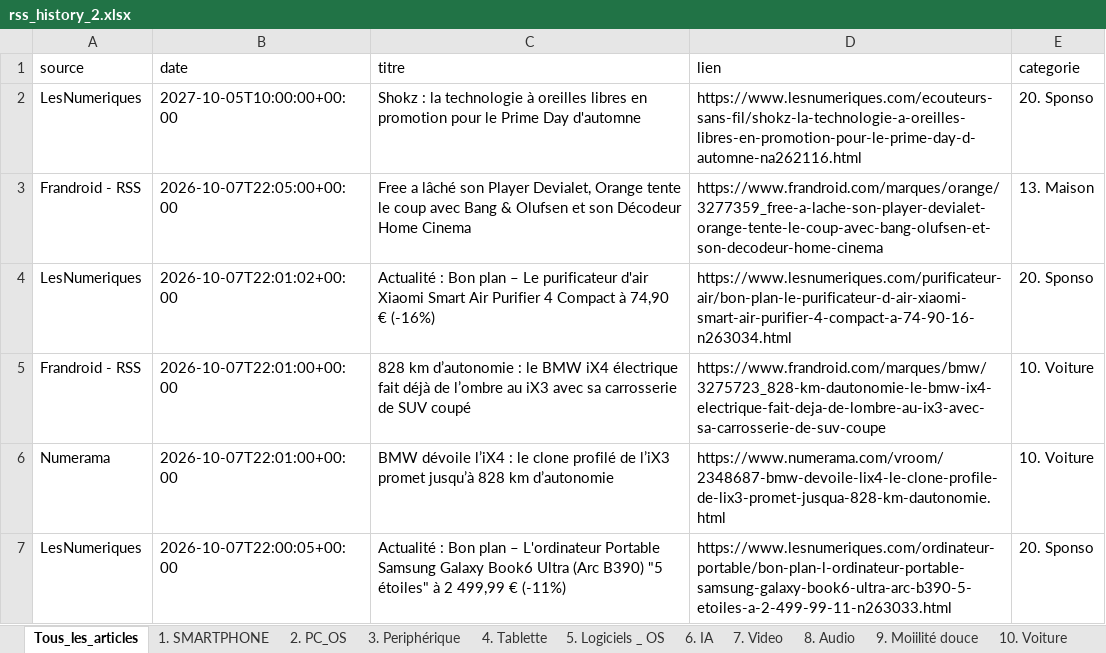
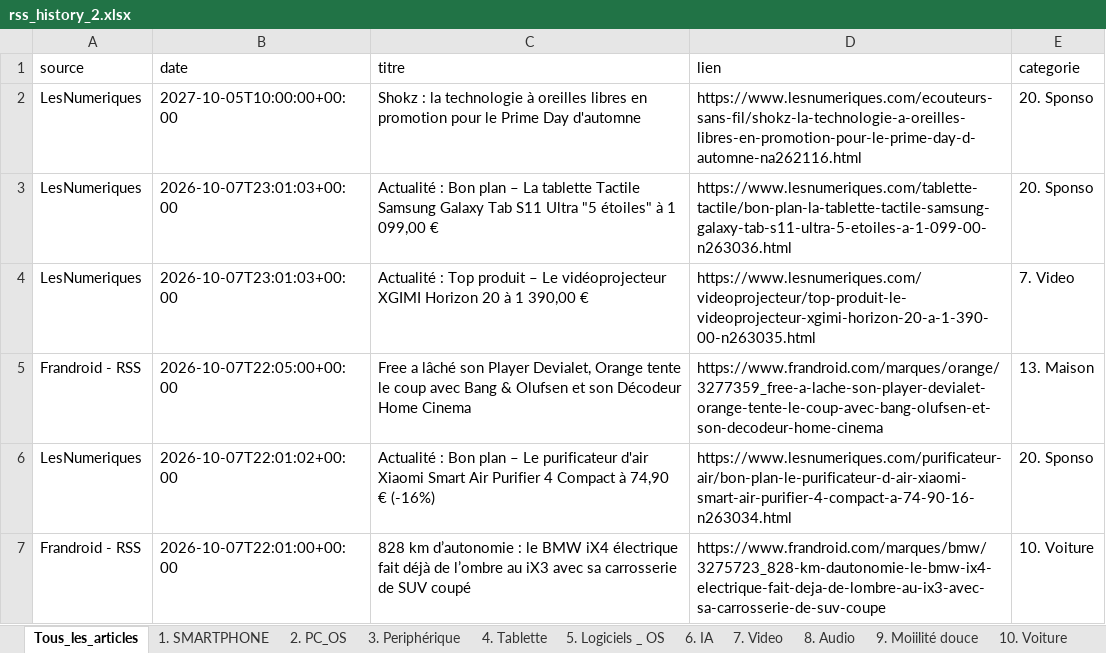
Before and after one commit to djhadef-star/rss-categories, an Excel workbook: output/rss_history_2.xlsx, sheet Tous_les_articles, drawn as a sheet; only a part is shown; the shorter side is filled out with more unchanged rows; values as stored, in another font and other column widths than the file's, no borders; the diff names each change by its address in the sheet, - before the commit and + after, or states it on an @@ line.

```diff
--- a/output/rss_history_2.xlsx (sheet Tous_les_articles)
+++ b/output/rss_history_2.xlsx (sheet Tous_les_articles)
+row 3: LesNumeriques | 2026-10-07T23:01:03+00:00 | Actualité : Bon plan – La tablette Tactile Samsung Galaxy Tab S11 Ultra "5 étoiles" à 1 099,00 € | https://www.lesnumeriques.com/tablette-tactile/bon-plan-la-tablette-tactile-samsung-galaxy-tab-s11-ultra-5-etoiles-a-1-099-00-n263036.html | 20. Sponso
+row 4: LesNumeriques | 2026-10-07T23:01:03+00:00 | Actualité : Top produit – Le vidéoprojecteur XGIMI Horizon 20 à 1 390,00 € | https://www.lesnumeriques.com/videoprojecteur/top-produit-le-videoprojecteur-xgimi-horizon-20-a-1-390-00-n263035.html | 7. Video
```
Also changed, not shown: sheet 7. Video, sheet 20. Sponso, output/rss_history.xlsx, 2 other files.
